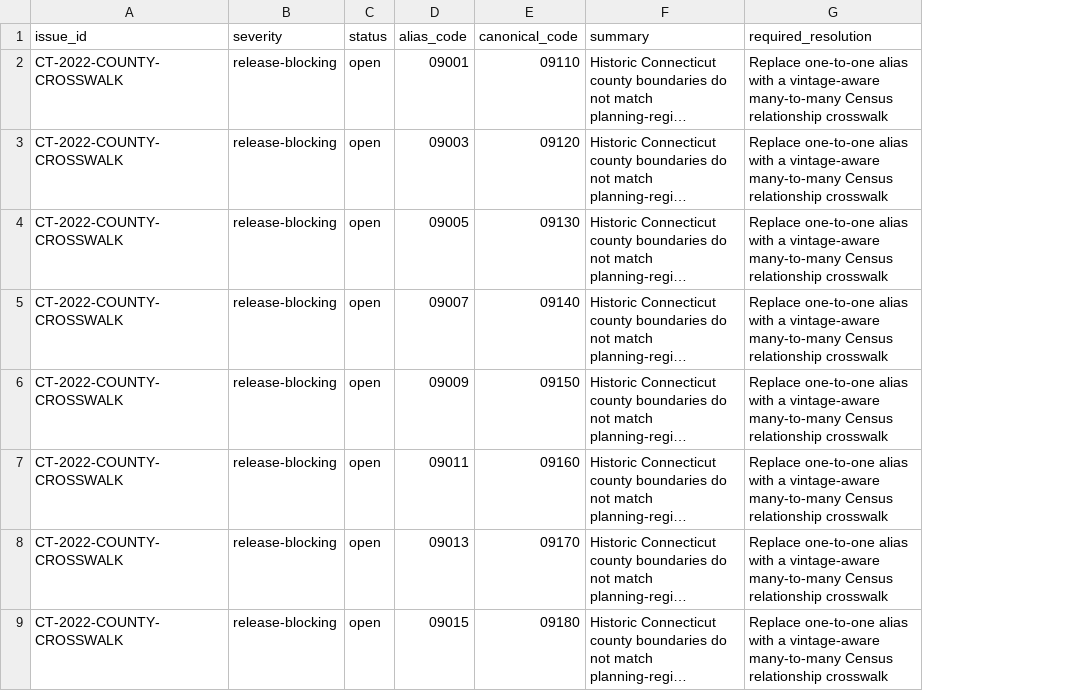
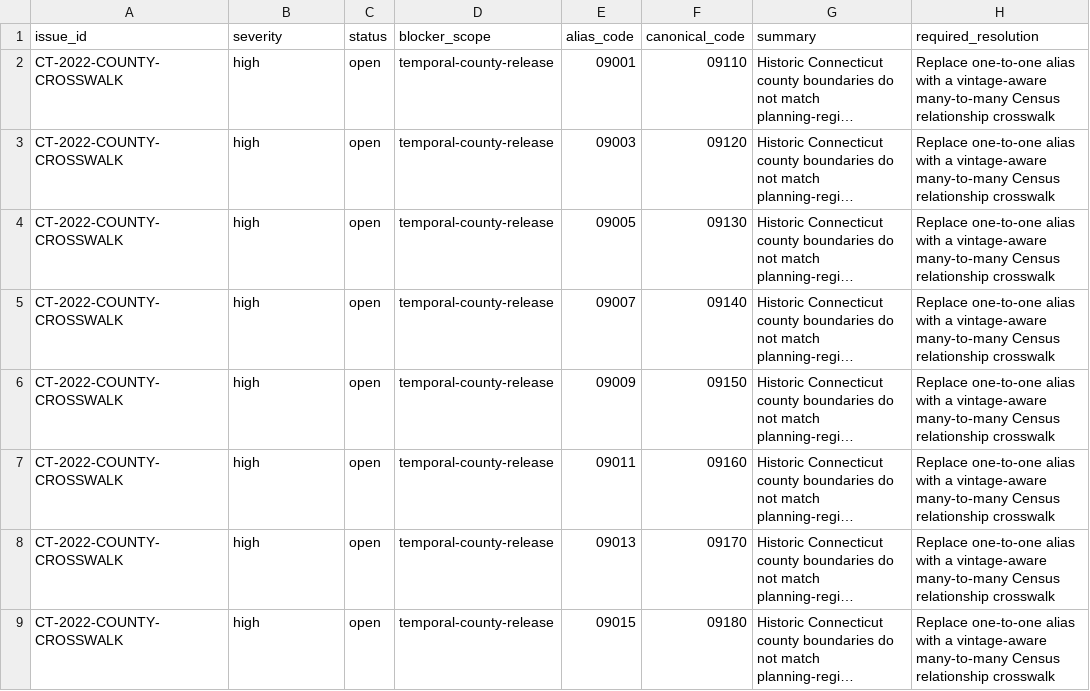
Before and after one commit to tfojo1/locations, a CSV file: data-raw/KNOWN_DATA_ISSUES.csv, drawn as a sheet; only a part is shown; long unchanged cells end in …; the diff names each change by its address in the sheet, - before the commit and + after, or states it on an @@ line.

```diff
--- a/data-raw/KNOWN_DATA_ISSUES.csv
+++ b/data-raw/KNOWN_DATA_ISSUES.csv
+column D (blocker_scope), rows 2-9: all temporal-county-release
-B2:B9 (severity): release-blocking
+B2:B9 (severity): high
```
Also changed, not shown: data-raw/SOURCES.csv, 6 other files.
